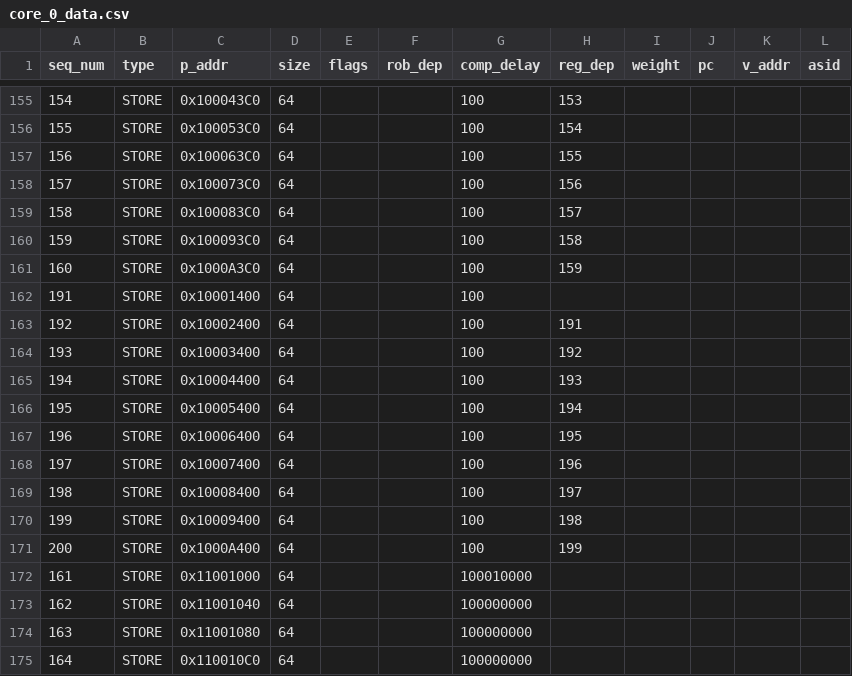
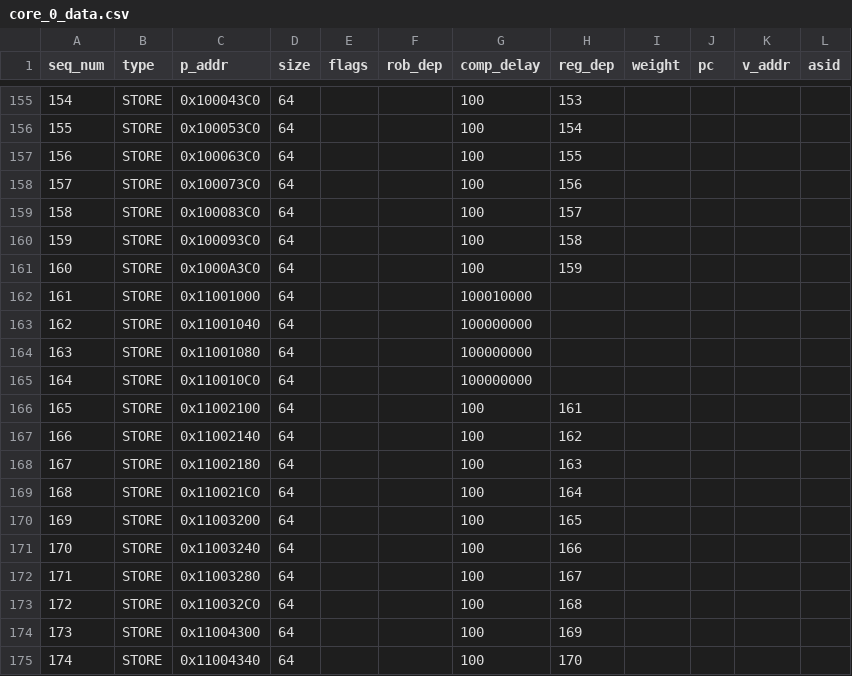
Before and after one commit to ryan-uwaterloo/chipyard_parrp, a CSV file: traces/csv/test_cases/releasebuf_test_diffsets/core_0_data.csv, drawn as a sheet; only a part is shown, gaps mark what is left out; the shorter side is filled out with more unchanged rows.

Commit message:
bump

```diff
--- a/traces/csv/test_cases/releasebuf_test_diffsets/core_0_data.csv
+++ b/traces/csv/test_cases/releasebuf_test_diffsets/core_0_data.csv
@@ -161,12 +161,2 @@ seq_num,type,p_addr,size,flags,rob_dep,comp_delay,reg_dep,weight,pc,v_addr,asid
 160,STORE,0x1000A3C0,64,,,100,159,,,,
-191,STORE,0x10001400,64,,,100,,,,,
-192,STORE,0x10002400,64,,,100,191,,,,
-193,STORE,0x10003400,64,,,100,192,,,,
-194,STORE,0x10004400,64,,,100,193,,,,
-195,STORE,0x10005400,64,,,100,194,,,,
-196,STORE,0x10006400,64,,,100,195,,,,
-197,STORE,0x10007400,64,,,100,196,,,,
-198,STORE,0x10008400,64,,,100,197,,,,
-199,STORE,0x10009400,64,,,100,198,,,,
-200,STORE,0x1000A400,64,,,100,199,,,,
 161,STORE,0x11001000,64,,,100010000,,,,,
```
